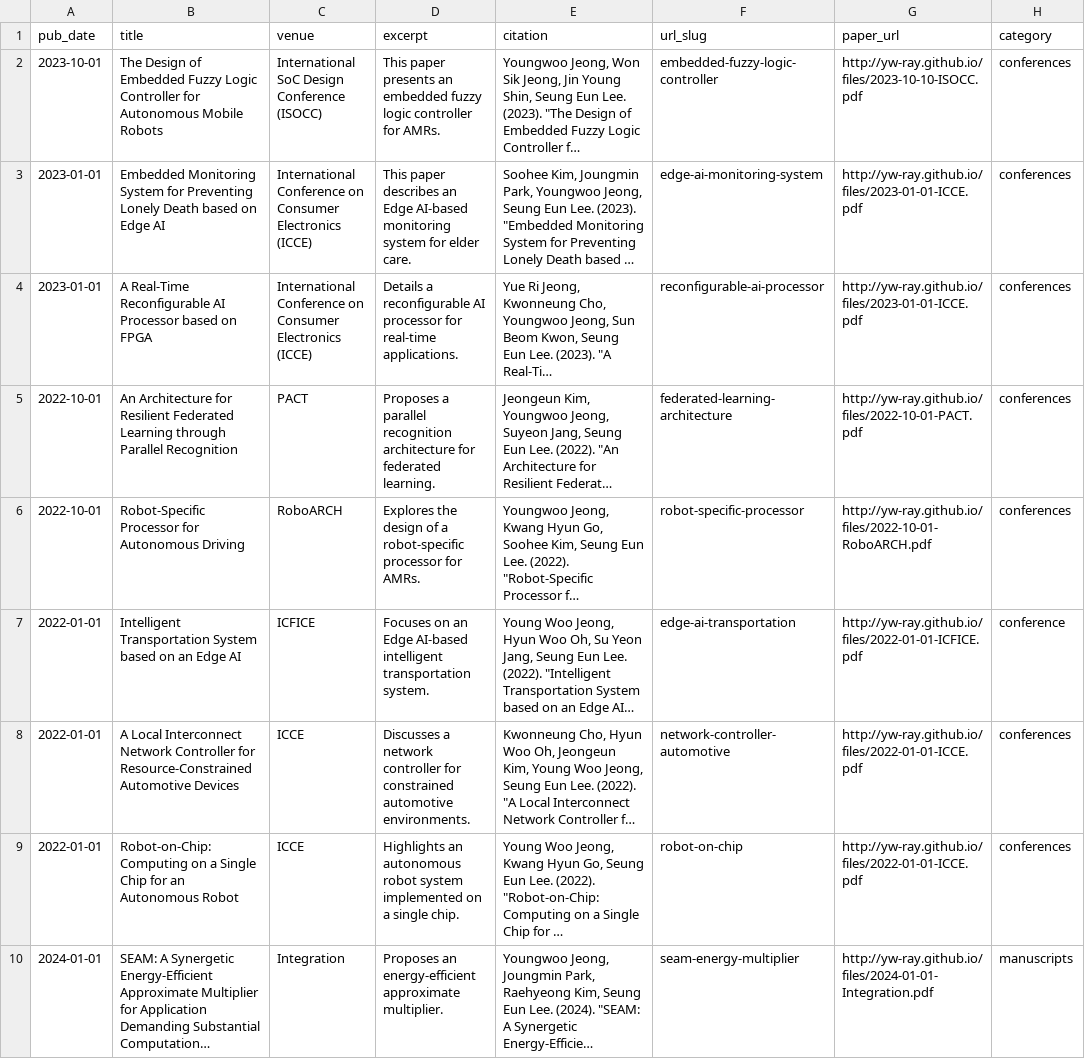
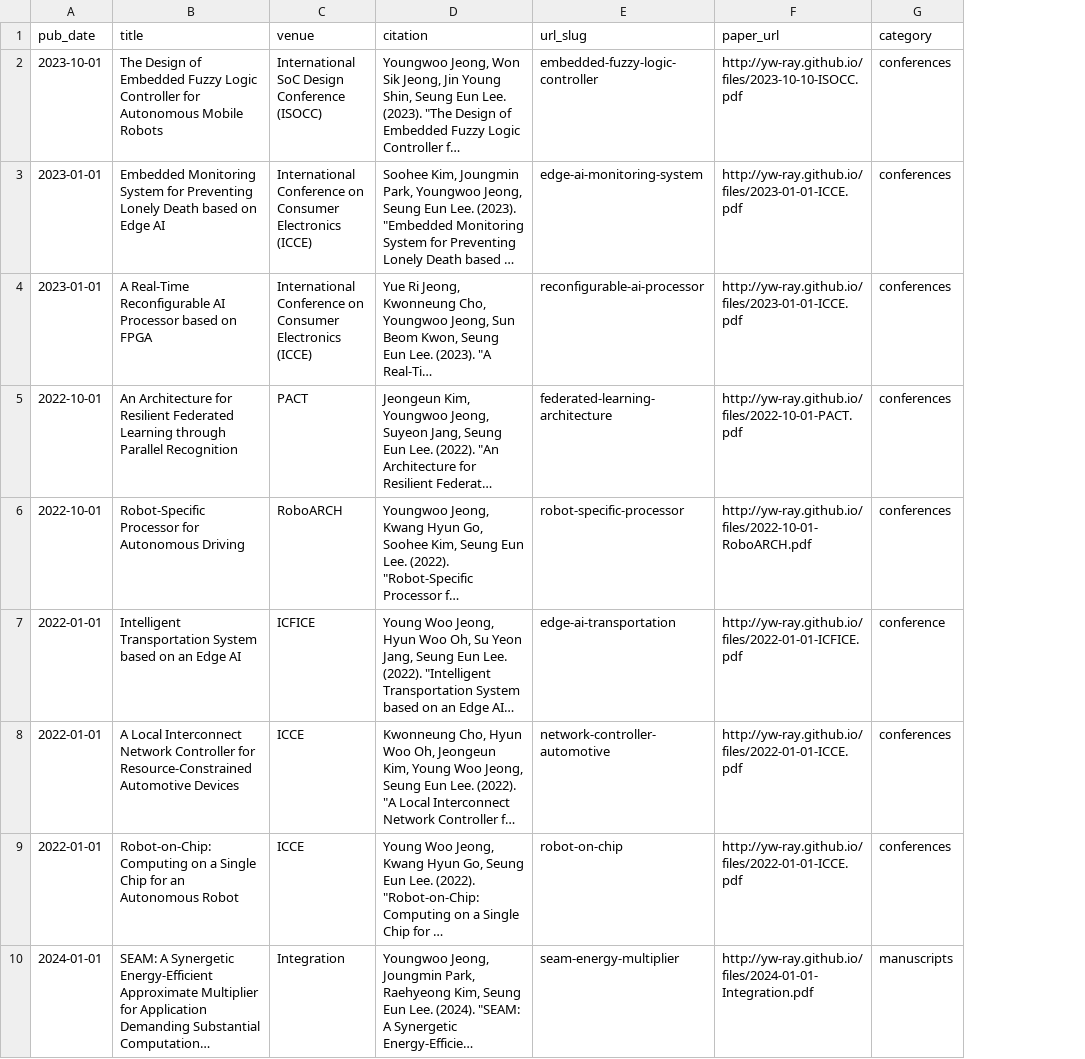
Before and after one commit to yw-ray/yw-ray.github.io, a TSV file: markdown_generator/publications.tsv, drawn as a sheet; only a part is shown; long unchanged cells end in …; the diff names each change by its address in the sheet, - before the commit and + after, or states it on an @@ line.

```diff
--- a/markdown_generator/publications.tsv
+++ b/markdown_generator/publications.tsv
-column D (excerpt), rows 2-10: This paper presents an embedded fuzzy logic controller for AMRs. | This paper describes an Edge AI-based monitoring system for elder care. | Details a reconfigurable AI processor for real-time applications. | Proposes a parallel recognition architecture for federated learning. | Explores the design of a robot-specific processor for AMRs. | Focuses on an Edge AI-based intelligent transportation system. | Discusses a network controller for constrained automotive environments. | Highlights an autonomous robot system implemented on a single chip. | Proposes an energy-efficient approximate multiplier.
```
Also changed, not shown: 16 other files.
